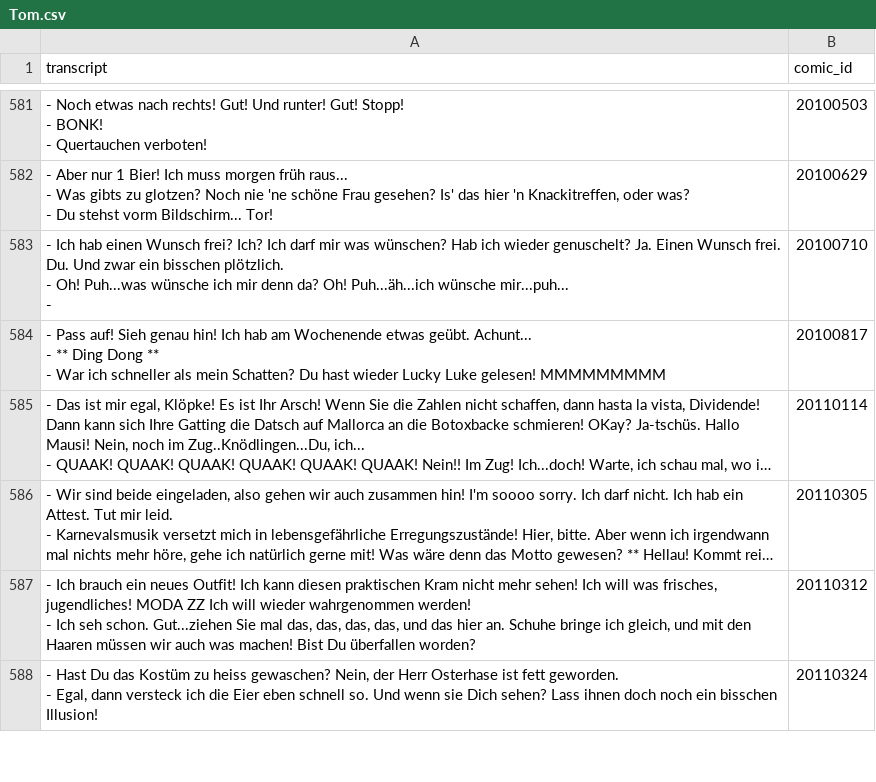
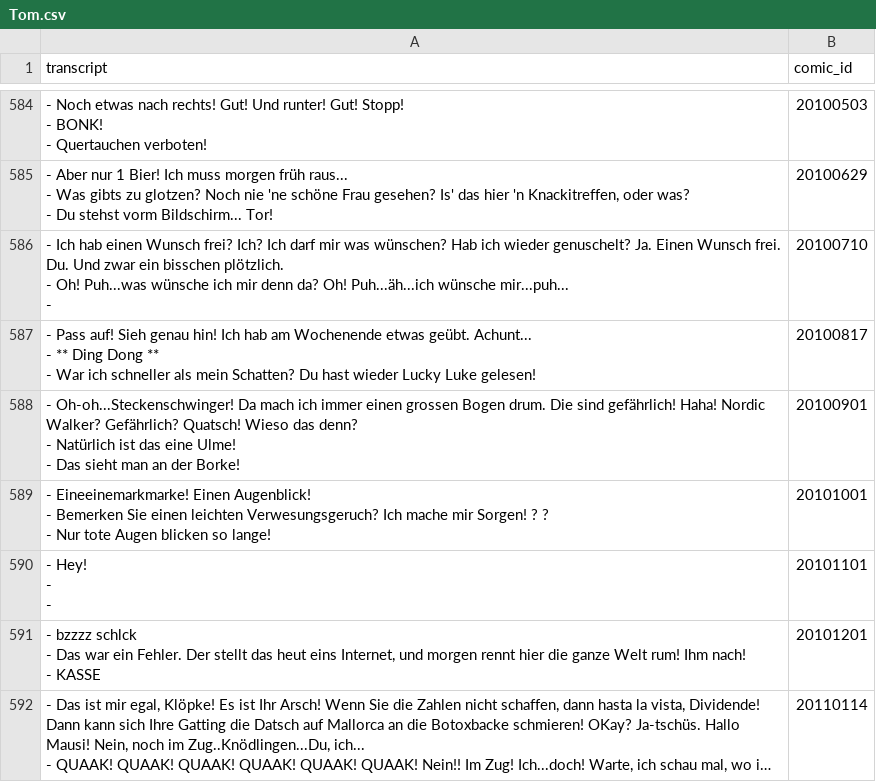
Before and after one commit to Dobby233Liu/garfield.csv, a CSV file: Tom.csv, drawn as a sheet; only a part is shown, gaps mark what is left out; the shorter side is filled out with more unchanged rows; long unchanged cells end in …; addresses are those after the commit; ↵ is a line break in a cell; the diff covers the shown part only; the diff names each change by its address in the sheet, - before the commit and + after, or states it on an @@ line.

```diff
--- a/Tom.csv
+++ b/Tom.csv
-A587 (transcript): …Luke gelesen! MMMMMMMMM
+A587 (transcript): …Luke gelesen!
+row 588: - Oh-oh...Steckenschwinger! Da mach ich immer einen grossen Bogen drum. Die sind gefährlich! Haha! Nordic Walker? Gefährlich? Quatsch! Wieso das denn? ↵ - Natürlich ist das eine Ulme! ↵ - Das sieht man an der Borke! | 20100901
+row 589: - Eineeinemarkmarke! Einen Augenblick! ↵ - Bemerken Sie einen leichten Verwesungsgeruch? Ich mache mir Sorgen! ? ? ↵ - Nur tote Augen blicken so lange! | 20101001
+row 590: - Hey! ↵ - ↵ - | 20101101
+row 591: - bzzzz schlck ↵ - Das war ein Fehler. Der stellt das heut eins Internet, und morgen rennt hier die ganze Welt rum! Ihm nach! ↵ - KASSE | 20101201
```
Also changed, not shown: 7 added rows and 2 edited cells elsewhere in this file, 11 other files.
